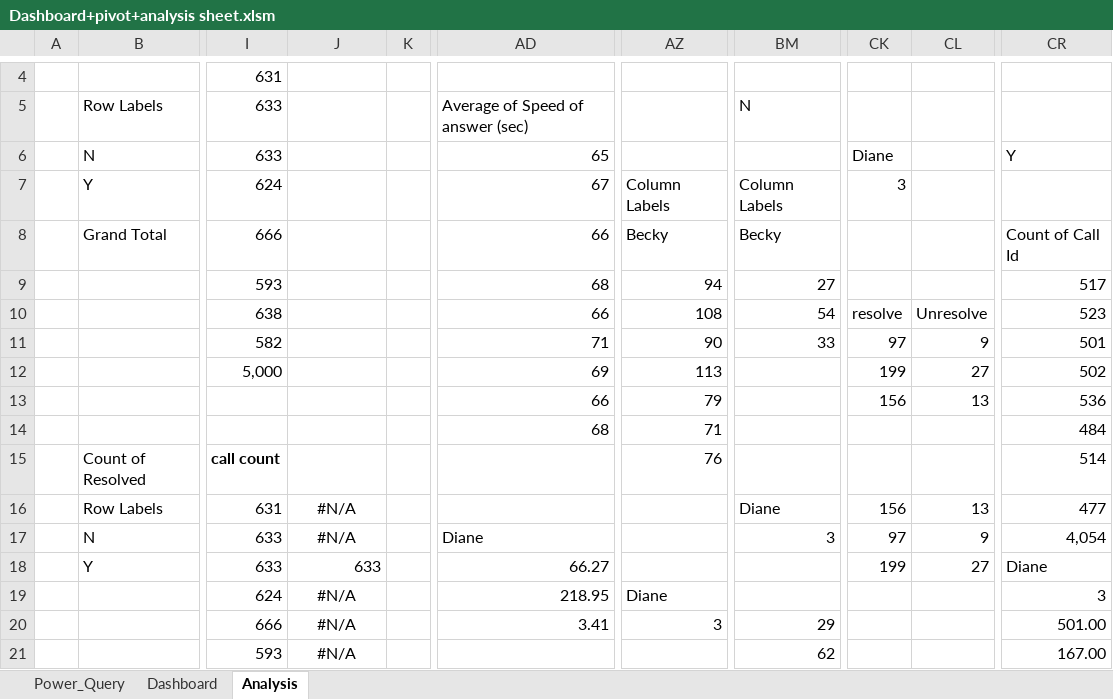
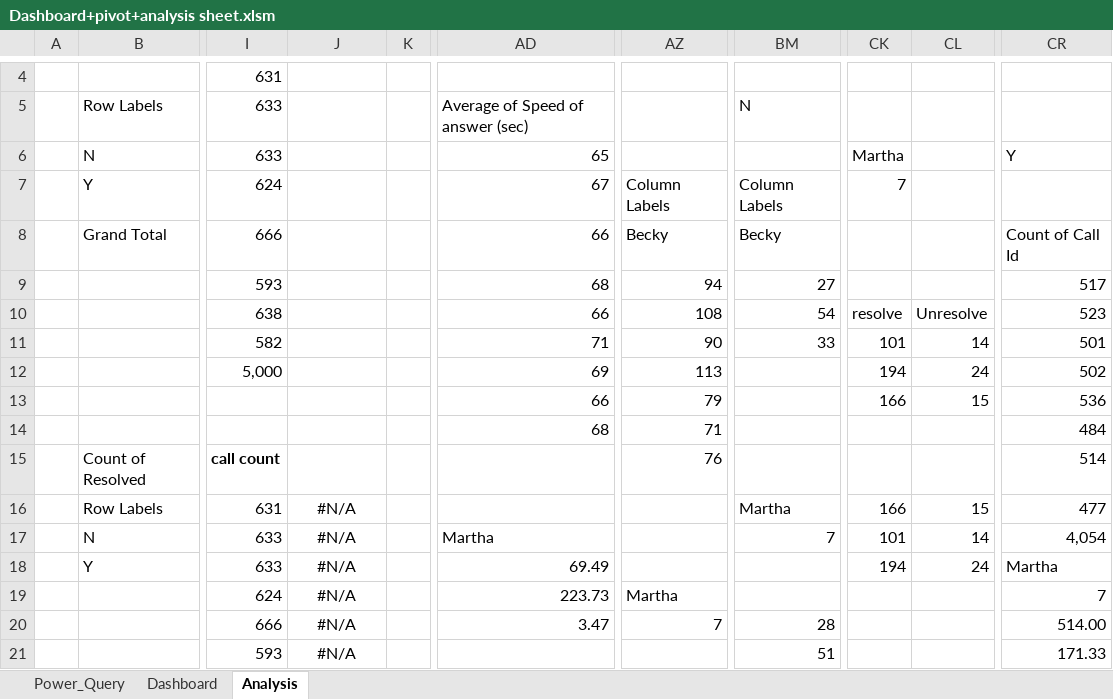
Before and after one commit to Fuhad-Olaniyi-Boluwatife/PWC-Call-Centre-Analysis-Using-Microsoft-Excel, an Excel workbook: Dashboard+pivot+analysis sheet.xlsm, sheet Analysis, drawn as a sheet; only a part is shown, gaps mark what is left out; values as stored, in another font and other column widths than the file's, no borders; the diff covers the shown part only; the diff names each change by its address in the sheet, - before the commit and + after, or states it on an @@ line.

```diff
--- a/Dashboard+pivot+analysis sheet.xlsm (sheet Analysis)
+++ b/Dashboard+pivot+analysis sheet.xlsm (sheet Analysis)
-CK6: Diane
+CK6: Martha
-CK7: 3
+CK7: 7
-CK11: 97
+CK11: 101
-CL11: 9
+CL11: 14
-CK12: 199
+CK12: 194
-CL12: 27
+CL12: 24
-CK13: 156
+CK13: 166
-CL13: 13
+CL13: 15
-BM16: Diane
+BM16: Martha
-CK16: 156
+CK16: 166
-CL16: 13
+CL16: 15
-AD17: Diane
+AD17: Martha
-BM17: 3
+BM17: 7
-CK17: 97
+CK17: 101
-CL17: 9
+CL17: 14
-J18: 633
+J18: #N/A
-J18 alignment: right
+J18 alignment: center
-AD18: 66.27
+AD18: 69.49
-CK18: 199
+CK18: 194
-CL18: 27
+CL18: 24
-CR18: Diane
+CR18: Martha
-AD19: 218.95
+AD19: 223.73
-AZ19: Diane
+AZ19: Martha
-CR19: 3
+CR19: 7
-AD20: 3.41
+AD20: 3.47
-AZ20: 3
+AZ20: 7
-BM20: 29
+BM20: 28
-CR20: 501.00
+CR20: 514.00
-BM21: 62
+BM21: 51
-CR21: 167.00
+CR21: 171.33
```
Also changed, not shown: 10 added rows, 7 removed rows, 29 edited cells and cell formats elsewhere in this sheet, charts or pictures, Dashboard.xlsm.
